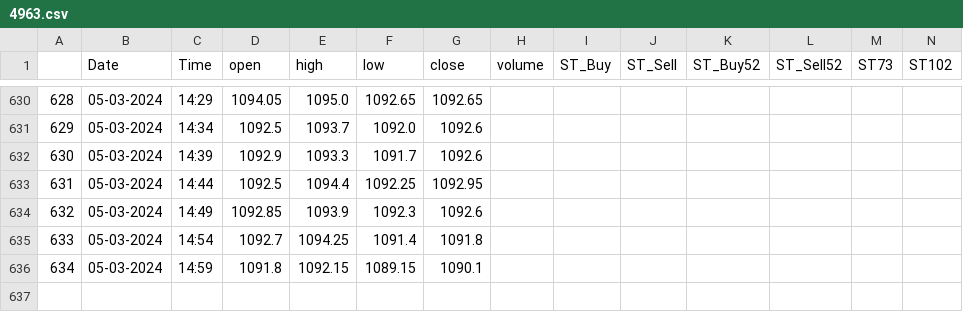
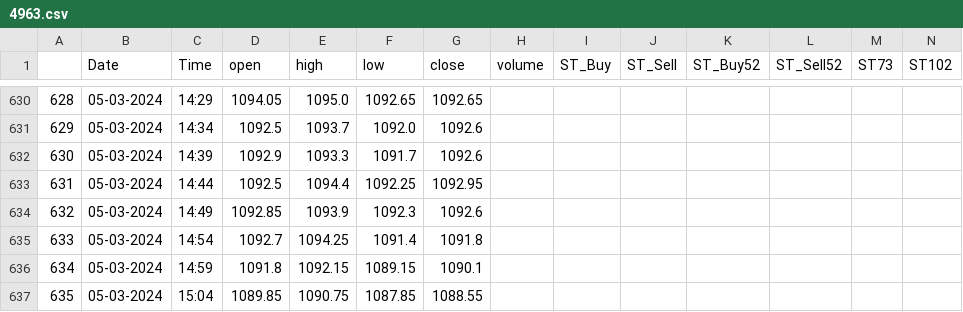
Before and after one commit to rajkumargn9/data_upload, a CSV file: 4963.csv, drawn as a sheet; only a part is shown, gaps mark what is left out; rows hold the shown columns only; the diff names each change by its address in the sheet, - before the commit and + after, or states it on an @@ line.

Commit message:
15:07:19

```diff
--- a/4963.csv
+++ b/4963.csv
+row 637: 635 | 05-03-2024 | 15:04 | 1089.85 | 1090.75 | 1087.85 | 1088.55
```
